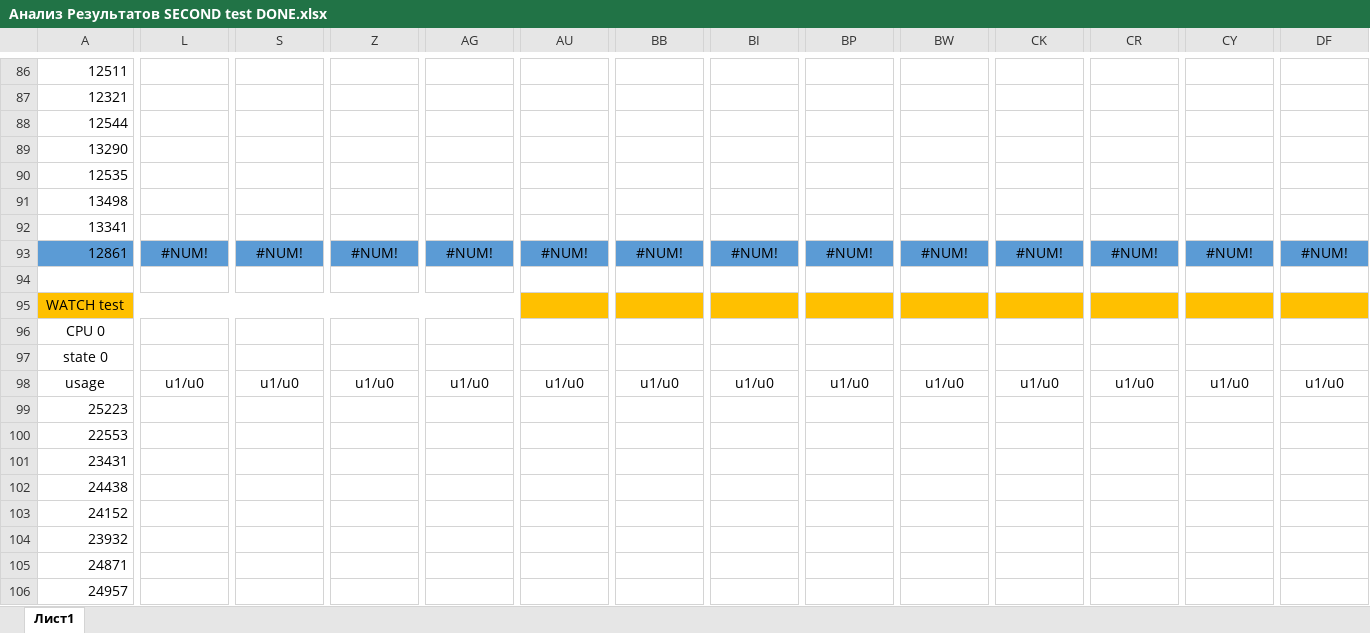
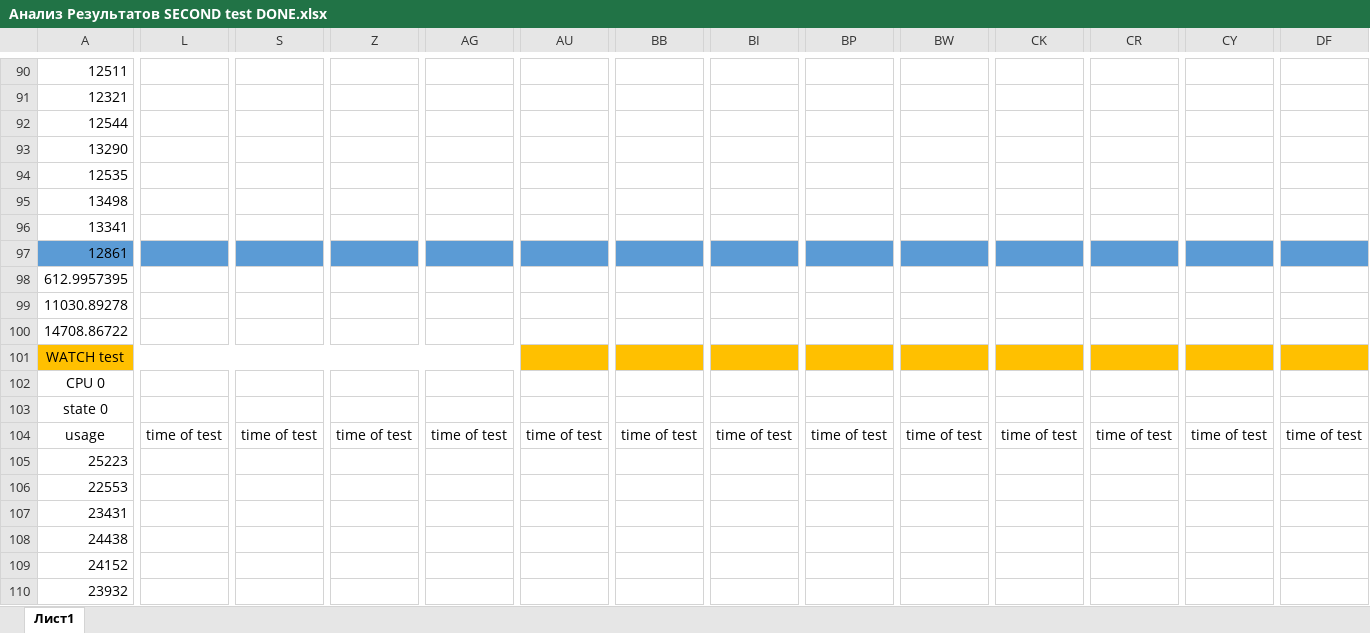
Before and after one commit to makar-pelogeiko/Android-idle-state-course-work, an Excel workbook: Results/Анализ Результатов SECOND test DONE.xlsx, sheet Лист1, drawn as a sheet; only a part is shown, gaps mark what is left out; the shorter side is filled out with more unchanged rows; values as stored, in another font and other column widths than the file's, no borders; charts and pictures not drawn; addresses are those after the commit; rows hold the shown columns only; the diff covers the shown part only; the diff names each change by its address in the sheet, - before the commit and + after, or states it on an @@ line.

```diff
--- a/Results/Анализ Результатов SECOND test DONE.xlsx (sheet Лист1)
+++ b/Results/Анализ Результатов SECOND test DONE.xlsx (sheet Лист1)
-L97: #NUM!
+L97: (empty)
-S97: #NUM!
+S97: (empty)
-Z97: #NUM!
+Z97: (empty)
-AG97: #NUM!
+AG97: (empty)
-AU97: #NUM!
+AU97: (empty)
-BB97: #NUM!
+BB97: (empty)
-BI97: #NUM!
+BI97: (empty)
-BP97: #NUM!
+BP97: (empty)
-BW97: #NUM!
+BW97: (empty)
-CK97: #NUM!
+CK97: (empty)
-CR97: #NUM!
+CR97: (empty)
-CY97: #NUM!
+CY97: (empty)
-DF97: #NUM!
+DF97: (empty)
-row 98: (empty)
+row 98: 612.9957395
+row 99: 11030.89278
+row 100: 14708.86722
-L104: u1/u0
+L104: time of test
-S104: u1/u0
+S104: time of test
-Z104: u1/u0
+Z104: time of test
-AG104: u1/u0
+AG104: time of test
-AU104: u1/u0
+AU104: time of test
-BB104: u1/u0
+BB104: time of test
-BI104: u1/u0
+BI104: time of test
-BP104: u1/u0
+BP104: time of test
-BW104: u1/u0
+BW104: time of test
-CK104: u1/u0
+CK104: time of test
-CR104: u1/u0
+CR104: time of test
-CY104: u1/u0
+CY104: time of test
-DF104: u1/u0
+DF104: time of test
```
Also changed, not shown: 9 added rows, 472 edited cells and cell formats elsewhere in this sheet, formulas that keep their value, charts or pictures.
